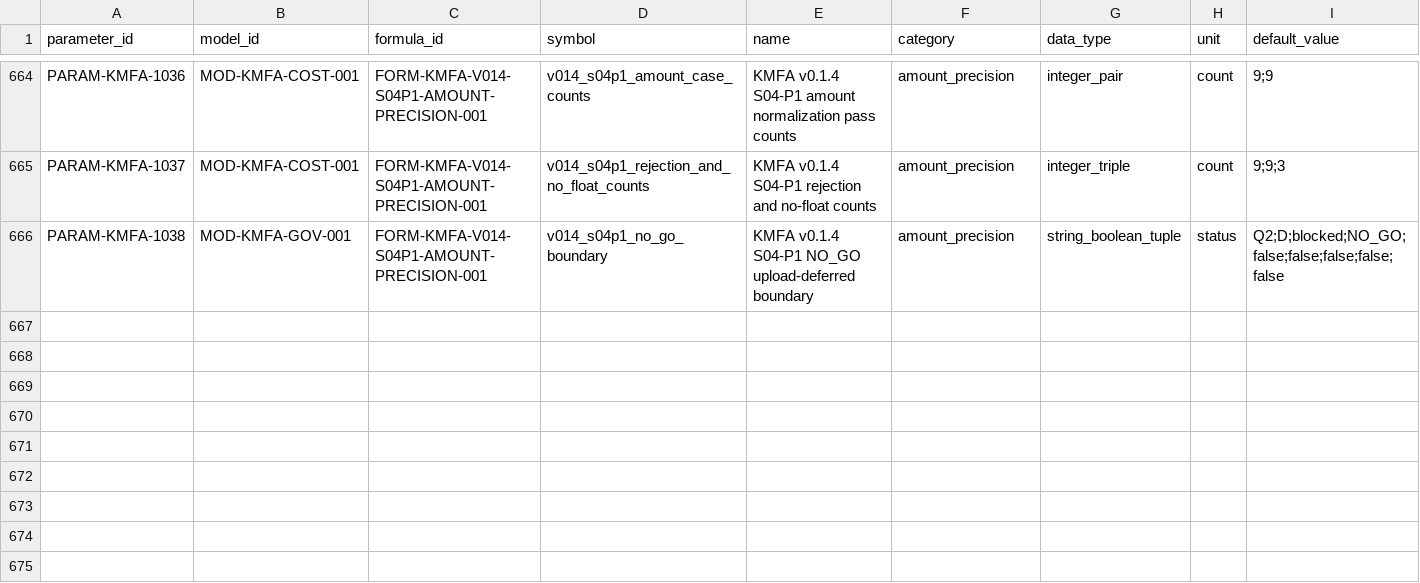
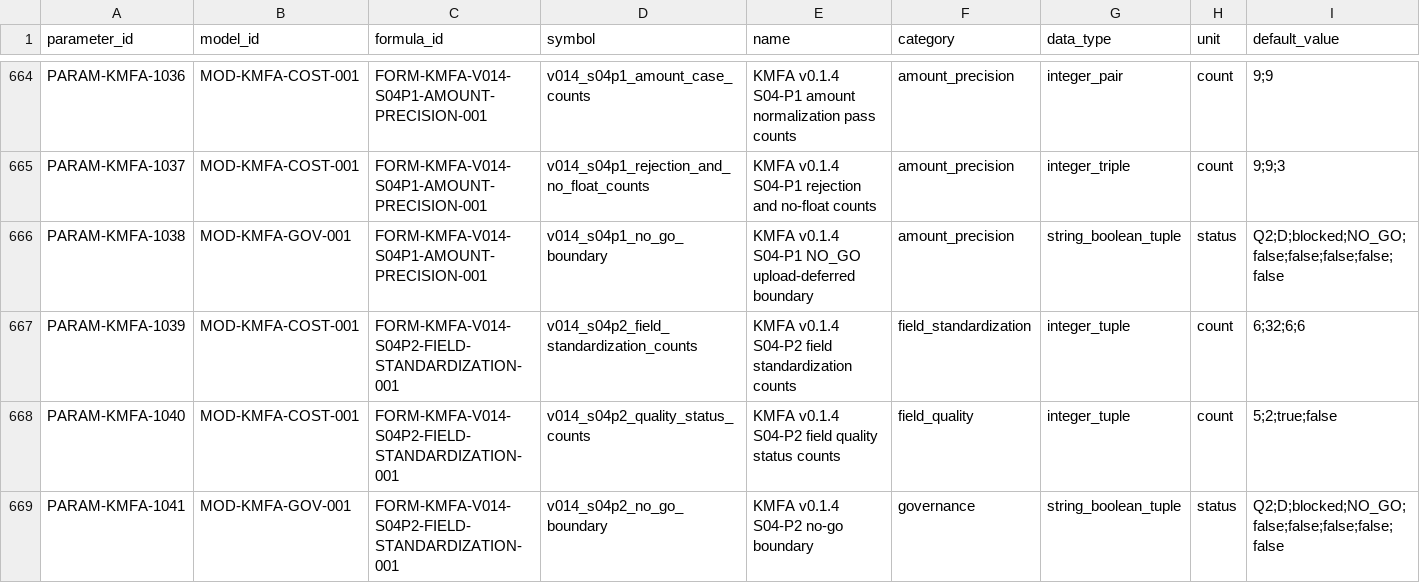
Before and after one commit to LinzeColin/KMOS, a CSV file: KMFA/docs/governance/parameter_registry.csv, drawn as a sheet; only a part is shown, gaps mark what is left out; rows hold the shown columns only; the diff names each change by its address in the sheet, - before the commit and + after, or states it on an @@ line.

Commit message:
KMFA v014 S04-P2 field standardization

```diff
--- a/KMFA/docs/governance/parameter_registry.csv
+++ b/KMFA/docs/governance/parameter_registry.csv
+row 667: PARAM-KMFA-1039 | MOD-KMFA-COST-001 | FORM-KMFA-V014-S04P2-FIELD-STANDARDIZATION-001 | v014_s04p2_field_standardization_counts | KMFA v0.1.4 S04-P2 field standardization counts | field_standardization | integer_tuple | count | 6;32;6;6
+row 668: PARAM-KMFA-1040 | MOD-KMFA-COST-001 | FORM-KMFA-V014-S04P2-FIELD-STANDARDIZATION-001 | v014_s04p2_quality_status_counts | KMFA v0.1.4 S04-P2 field quality status counts | field_quality | integer_tuple | count | 5;2;true;false
+row 669: PARAM-KMFA-1041 | MOD-KMFA-GOV-001 | FORM-KMFA-V014-S04P2-FIELD-STANDARDIZATION-001 | v014_s04p2_no_go_boundary | KMFA v0.1.4 S04-P2 no-go boundary | governance | string_boolean_tuple | status | Q2;D;blocked;NO_GO;false;false;false;false;false
```
Also changed, not shown: KMFA/docs/governance/TRACEABILITY_MATRIX.csv, 27 other files.
